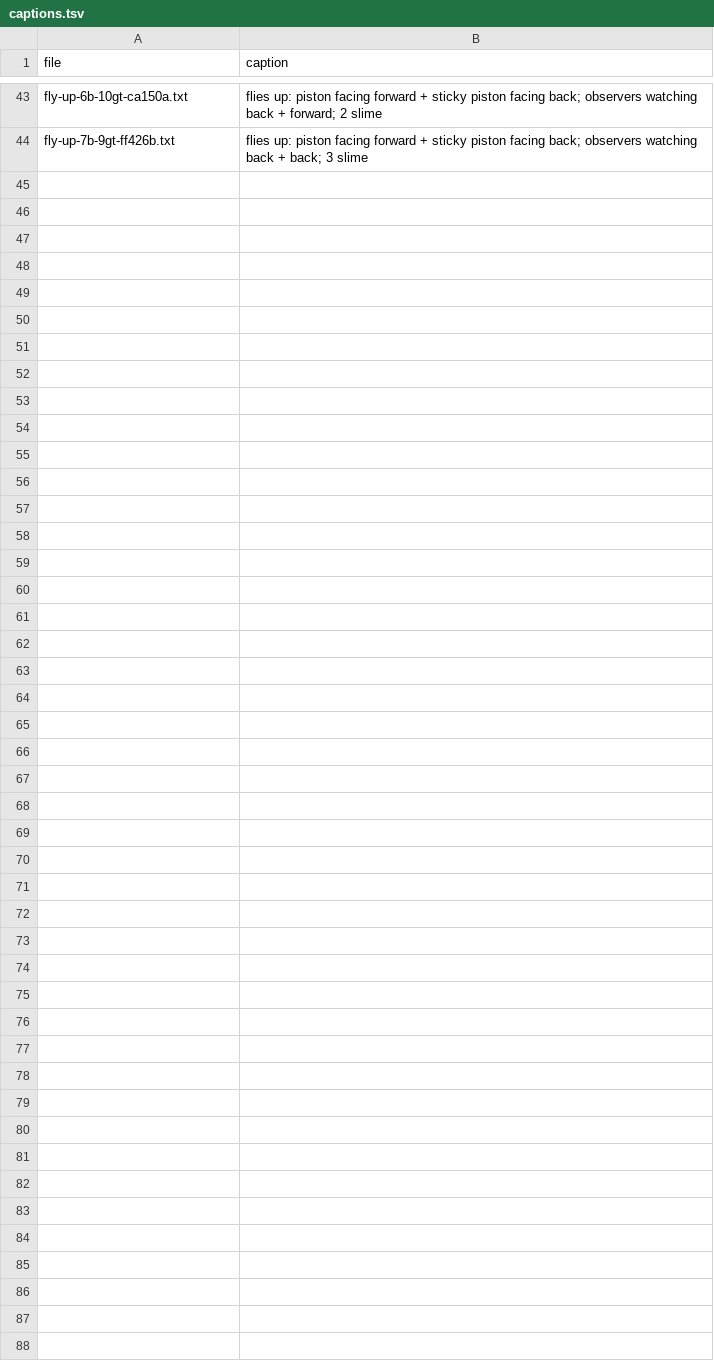
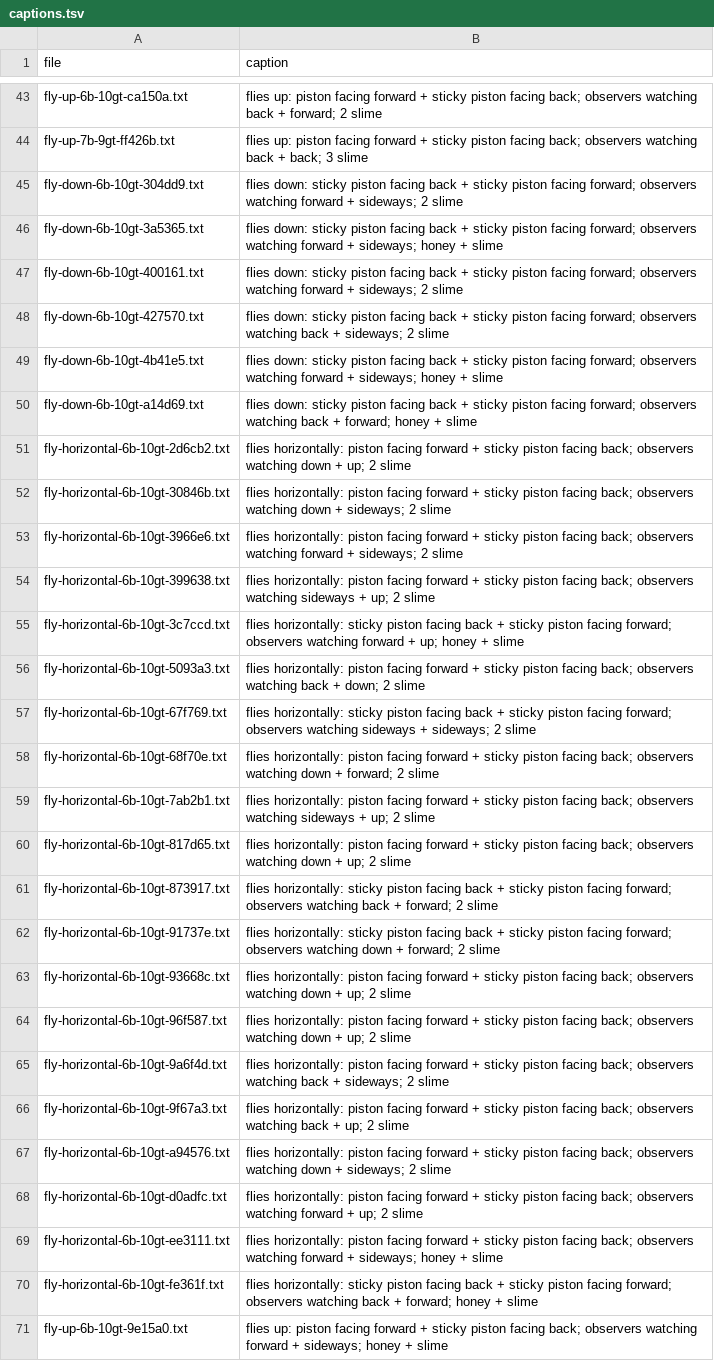
Before and after one commit to vjeux/minecraft-tas, a TSV file: designs/circuits/fly/archive/captions.tsv, drawn as a sheet; only a part is shown, gaps mark what is left out.

Commit message:
fly: archive 27 more 6-block types from the census over every small box (k <= 6, 14 boxes, every quarter turn): 20 horizontal robust, 1 up robust, 6 down east-west-only; circuit-fly station search (return stations, child processes), prep --skip-archived, orient prints forward/backward

```diff
--- a/designs/circuits/fly/archive/captions.tsv
+++ b/designs/circuits/fly/archive/captions.tsv
@@ -44 +44,28 @@ fly-up-6b-10gt-ca150a.txt	flies up: piston facing forward + sticky piston facing
 fly-up-7b-9gt-ff426b.txt	flies up: piston facing forward + sticky piston facing back; observers watching back + back; 3 slime
+fly-down-6b-10gt-304dd9.txt	flies down: sticky piston facing back + sticky piston facing forward; observers watching forward + sideways; 2 slime
+fly-down-6b-10gt-3a5365.txt	flies down: sticky piston facing back + sticky piston facing forward; observers watching forward + sideways; honey + slime
+fly-down-6b-10gt-400161.txt	flies down: sticky piston facing back + sticky piston facing forward; observers watching forward + sideways; 2 slime
+fly-down-6b-10gt-427570.txt	flies down: sticky piston facing back + sticky piston facing forward; observers watching back + sideways; 2 slime
+fly-down-6b-10gt-4b41e5.txt	flies down: sticky piston facing back + sticky piston facing forward; observers watching forward + sideways; honey + slime
+fly-down-6b-10gt-a14d69.txt	flies down: sticky piston facing back + sticky piston facing forward; observers watching back + forward; honey + slime
+fly-horizontal-6b-10gt-2d6cb2.txt	flies horizontally: piston facing forward + sticky piston facing back; observers watching down + up; 2 slime
+fly-horizontal-6b-10gt-30846b.txt	flies horizontally: piston facing forward + sticky piston facing back; observers watching down + sideways; 2 slime
+fly-horizontal-6b-10gt-3966e6.txt	flies horizontally: piston facing forward + sticky piston facing back; observers watching forward + sideways; 2 slime
+fly-horizontal-6b-10gt-399638.txt	flies horizontally: piston facing forward + sticky piston facing back; observers watching sideways + up; 2 slime
+fly-horizontal-6b-10gt-3c7ccd.txt	flies horizontally: sticky piston facing back + sticky piston facing forward; observers watching forward + up; honey + slime
+fly-horizontal-6b-10gt-5093a3.txt	flies horizontally: piston facing forward + sticky piston facing back; observers watching back + down; 2 slime
+fly-horizontal-6b-10gt-67f769.txt	flies horizontally: sticky piston facing back + sticky piston facing forward; observers watching sideways + sideways; 2 slime
+fly-horizontal-6b-10gt-68f70e.txt	flies horizontally: piston facing forward + sticky piston facing back; observers watching down + forward; 2 slime
+fly-horizontal-6b-10gt-7ab2b1.txt	flies horizontally: piston facing forward + sticky piston facing back; observers watching sideways + up; 2 slime
+fly-horizontal-6b-10gt-817d65.txt	flies horizontally: piston facing forward + sticky piston facing back; observers watching down + up; 2 slime
+fly-horizontal-6b-10gt-873917.txt	flies horizontally: sticky piston facing back + sticky piston facing forward; observers watching back + forward; 2 slime
+fly-horizontal-6b-10gt-91737e.txt	flies horizontally: sticky piston facing back + sticky piston facing forward; observers watching down + forward; 2 slime
+fly-horizontal-6b-10gt-93668c.txt	flies horizontally: piston facing forward + sticky piston facing back; observers watching down + up; 2 slime
+fly-horizontal-6b-10gt-96f587.txt	flies horizontally: piston facing forward + sticky piston facing back; observers watching down + up; 2 slime
+fly-horizontal-6b-10gt-9a6f4d.txt	flies horizontally: piston facing forward + sticky piston facing back; observers watching back + sideways; 2 slime
+fly-horizontal-6b-10gt-9f67a3.txt	flies horizontally: piston facing forward + sticky piston facing back; observers watching back + up; 2 slime
+fly-horizontal-6b-10gt-a94576.txt	flies horizontally: piston facing forward + sticky piston facing back; observers watching down + sideways; 2 slime
+fly-horizontal-6b-10gt-d0adfc.txt	flies horizontally: piston facing forward + sticky piston facing back; observers watching forward + up; 2 slime
+fly-horizontal-6b-10gt-ee3111.txt	flies horizontally: piston facing forward + sticky piston facing back; observers watching forward + sideways; honey + slime
+fly-horizontal-6b-10gt-fe361f.txt	flies horizontally: sticky piston facing back + sticky piston facing forward; observers watching back + forward; honey + slime
+fly-up-6b-10gt-9e15a0.txt	flies up: piston facing forward + sticky piston facing back; observers watching forward + sideways; honey + slime
```
Also changed, not shown: 57 other files.
